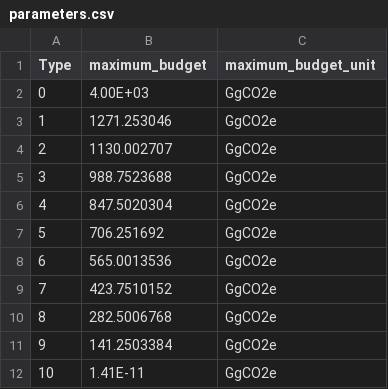
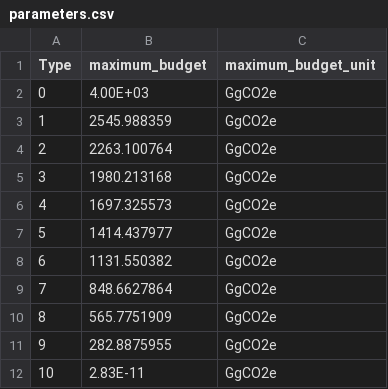
Before and after one commit to YixinZ-NUS/STEVFNs, a CSV file: Code/Assets/CO2_Budget/parameters.csv, drawn as a sheet.

```diff
--- a/Code/Assets/CO2_Budget/parameters.csv
+++ b/Code/Assets/CO2_Budget/parameters.csv
@@ -2,11 +2,11 @@ Type,maximum_budget,maximum_budget_unit
 0,4.00E+03,GgCO2e
-1,1271.253046,GgCO2e
-2,1130.002707,GgCO2e
-3,988.7523688,GgCO2e
-4,847.5020304,GgCO2e
-5,706.251692,GgCO2e
-6,565.0013536,GgCO2e
-7,423.7510152,GgCO2e
-8,282.5006768,GgCO2e
-9,141.2503384,GgCO2e
-10,1.41E-11,GgCO2e
+1,2545.988359,GgCO2e
+2,2263.100764,GgCO2e
+3,1980.213168,GgCO2e
+4,1697.325573,GgCO2e
+5,1414.437977,GgCO2e
+6,1131.550382,GgCO2e
+7,848.6627864,GgCO2e
+8,565.7751909,GgCO2e
+9,282.8875955,GgCO2e
+10,2.83E-11,GgCO2e
```
Also changed, not shown: 1 other file.
